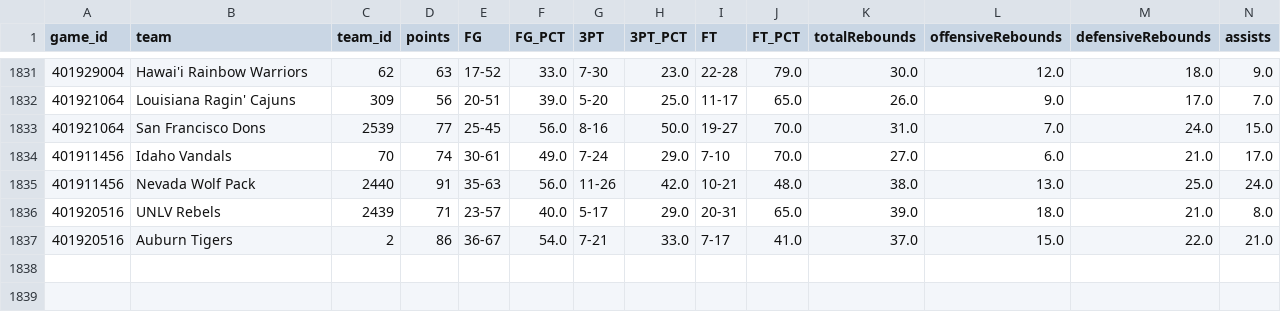
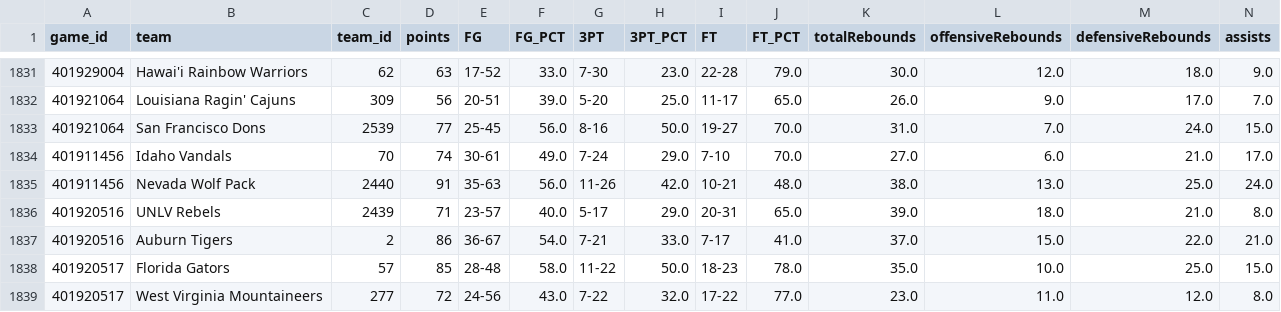
Before and after one commit to cashcarpenter14-ui/cbb-analytics-site, a CSV file: raw_data/2026_27/team_boxscores_d1.csv, drawn as a sheet; only a part is shown, gaps mark what is left out; rows hold the shown columns only; the diff names each change by its address in the sheet, - before the commit and + after, or states it on an @@ line.

```diff
--- a/raw_data/2026_27/team_boxscores_d1.csv
+++ b/raw_data/2026_27/team_boxscores_d1.csv
+row 1838: 401920517 | Florida Gators | 57 | 85 | 28-48 | 58.0 | 11-22 | 50.0 | 18-23 | 78.0 | 35.0 | 10.0 | 25.0 | 15.0
+row 1839: 401920517 | West Virginia Mountaineers | 277 | 72 | 24-56 | 43.0 | 7-22 | 32.0 | 17-22 | 77.0 | 23.0 | 11.0 | 12.0 | 8.0
```
Also changed, not shown: data/2026_27_candidate/team_rankings.csv, data/2026_27_candidate/team_stats_current.csv, 4 other files.
